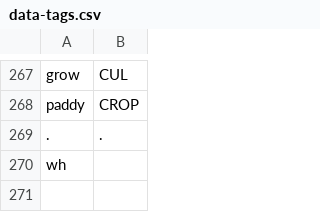
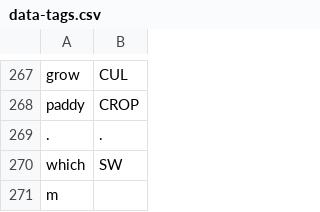
Before and after one commit to cutegirl520/SmartFarm-Assistant-NLP-ANN, a CSV file: datasets/data-tags.csv, drawn as a sheet; only a part is shown, gaps mark what is left out.

```diff
--- a/datasets/data-tags.csv
+++ b/datasets/data-tags.csv
@@ -269,2 +269,3 @@ paddy,CROP
 .,.
-wh
+which,SW
+m
```
